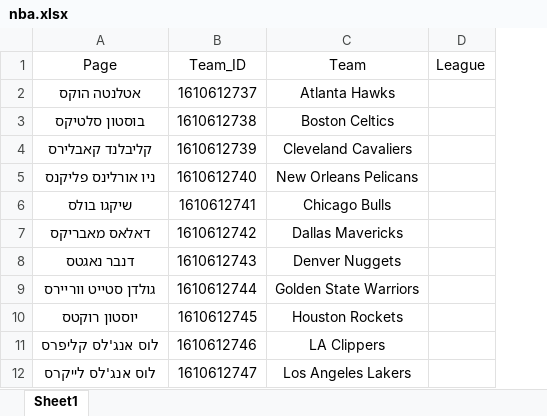
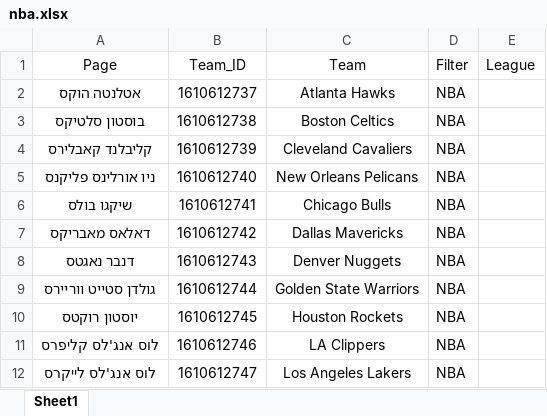
Before and after one commit to KobyD1/PythonProjectNew, an Excel workbook: winner_api_v1/data/nba.xlsx, sheet Sheet1, drawn as a sheet; only a part is shown; values as stored, in another font and other column widths than the file's, no borders; the diff names each change by its address in the sheet, - before the commit and + after, or states it on an @@ line.

```diff
--- a/winner_api_v1/data/nba.xlsx (sheet Sheet1)
+++ b/winner_api_v1/data/nba.xlsx (sheet Sheet1)
+column D (Filter), rows 2-12: all NBA
```
Also changed, not shown: winner_api_v1/data/football_all.xlsx, 4 other files.
